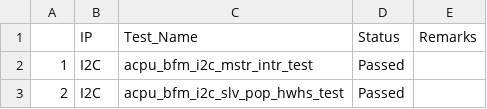
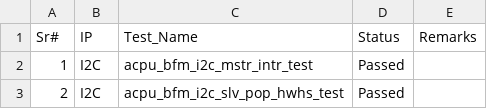
Before and after one commit to mahmoodulhassan-rs/dash_baord, a CSV file: css_states.csv, drawn as a sheet; only a part is shown.

```diff
--- a/css_states.csv
+++ b/css_states.csv
@@ -1,2 +1,2 @@
-,IP,Test_Name,Status,Remarks
+Sr#,IP,Test_Name,Status,Remarks
 1,I2C,acpu_bfm_i2c_mstr_intr_test,Passed,
```
Also changed, not shown: 1 other file.
